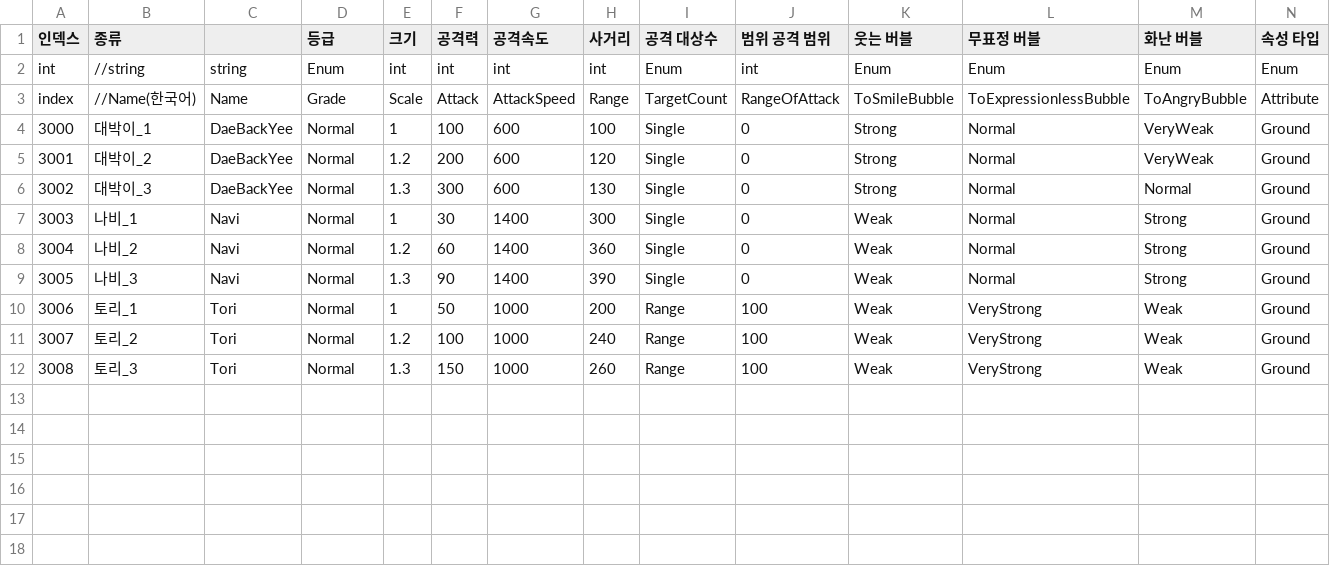
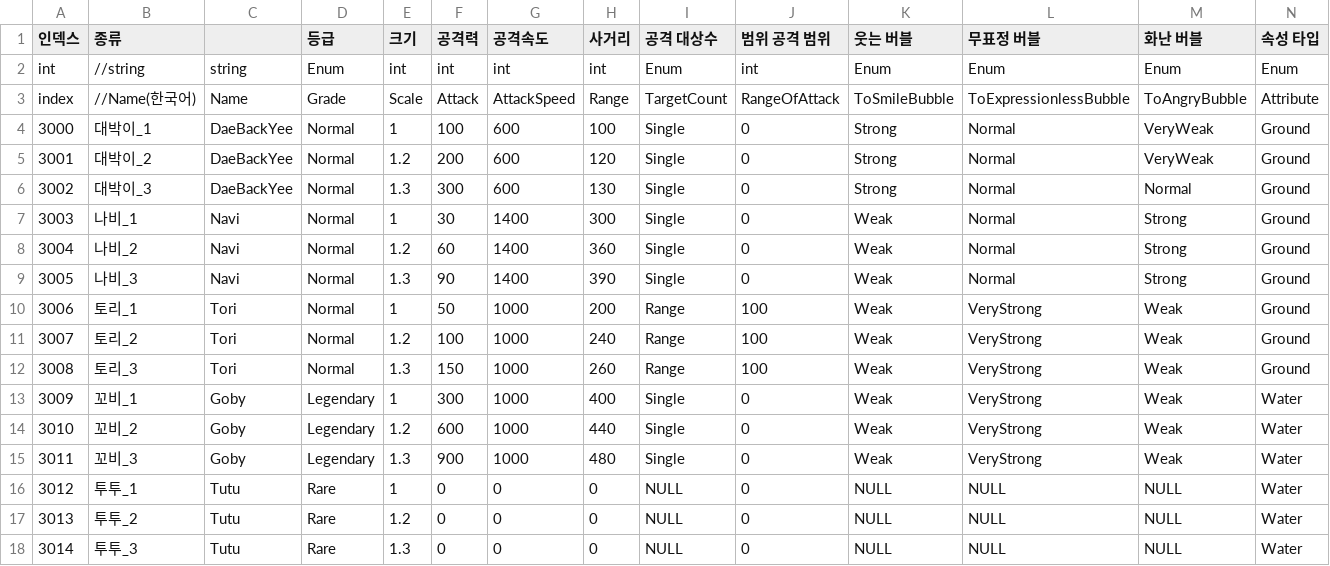
Before and after one commit to choiminsun24/BubbleRush, a CSV file: Assets/Resources/Data/inGame/Tower.csv, drawn as a sheet; only a part is shown; rows hold the shown columns only; the diff names each change by its address in the sheet, - before the commit and + after, or states it on an @@ line.

Commit message:
꼬비 그리드 위치 offset 수정, 꼬비 Data 추가 및 적용

```diff
--- a/Assets/Resources/Data/inGame/Tower.csv
+++ b/Assets/Resources/Data/inGame/Tower.csv
+row 13: 3009 | 꼬비_1 | Goby | Legendary | 1 | 300 | 1000 | 400 | Single | 0 | Weak | VeryStrong | Weak | Water
+row 14: 3010 | 꼬비_2 | Goby | Legendary | 1.2 | 600 | 1000 | 440 | Single | 0 | Weak | VeryStrong | Weak | Water
+row 15: 3011 | 꼬비_3 | Goby | Legendary | 1.3 | 900 | 1000 | 480 | Single | 0 | Weak | VeryStrong | Weak | Water
+row 16: 3012 | 투투_1 | Tutu | Rare | 1 | 0 | 0 | 0 | NULL | 0 | NULL | NULL | NULL | Water
+row 17: 3013 | 투투_2 | Tutu | Rare | 1.2 | 0 | 0 | 0 | NULL | 0 | NULL | NULL | NULL | Water
+row 18: 3014 | 투투_3 | Tutu | Rare | 1.3 | 0 | 0 | 0 | NULL | 0 | NULL | NULL | NULL | Water
```
Also changed, not shown: 2 other files.
